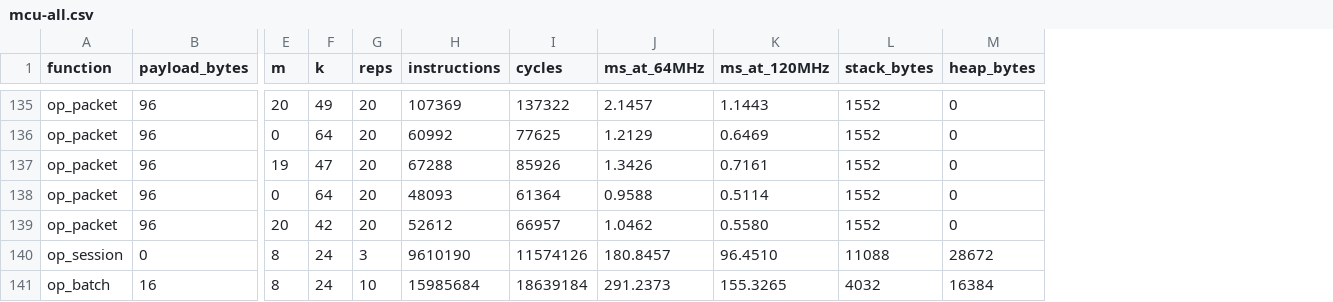
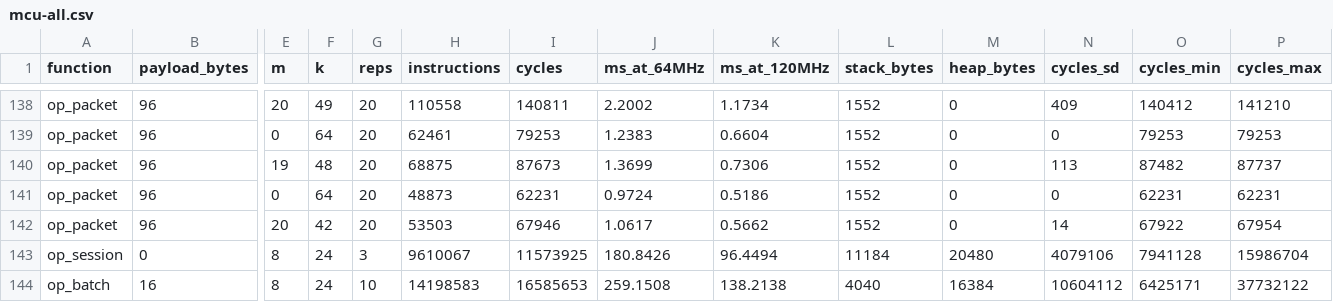
Before and after one commit to eldouh3030/QUILL, a CSV file: results/mcu-all.csv, drawn as a sheet; only a part is shown, gaps mark what is left out; addresses are those after the commit; the diff covers the shown part only; the diff names each change by its address in the sheet, - before the commit and + after, or states it on an @@ line.

```diff
--- a/results/mcu-all.csv
+++ b/results/mcu-all.csv
+column N (cycles_sd), rows 138-144: 409 | 0 | 113 | 0 | 14 | 4079106 | 10604112
+column O (cycles_min), rows 138-144: 140412 | 79253 | 87482 | 62231 | 67922 | 7941128 | 6425171
+column P (cycles_max), rows 138-144: 141210 | 79253 | 87737 | 62231 | 67954 | 15986704 | 37732122
-H138 (instructions): 107369
+H138 (instructions): 110558
-I138 (cycles): 137322
+I138 (cycles): 140811
-J138 (ms_at_64MHz): 2.1457
+J138 (ms_at_64MHz): 2.2002
-K138 (ms_at_120MHz): 1.1443
+K138 (ms_at_120MHz): 1.1734
-H139 (instructions): 60992
+H139 (instructions): 62461
-I139 (cycles): 77625
+I139 (cycles): 79253
-J139 (ms_at_64MHz): 1.2129
+J139 (ms_at_64MHz): 1.2383
-K139 (ms_at_120MHz): 0.6469
+K139 (ms_at_120MHz): 0.6604
-F140 (k): 47
+F140 (k): 48
-H140 (instructions): 67288
+H140 (instructions): 68875
-I140 (cycles): 85926
+I140 (cycles): 87673
-J140 (ms_at_64MHz): 1.3426
+J140 (ms_at_64MHz): 1.3699
-K140 (ms_at_120MHz): 0.7161
+K140 (ms_at_120MHz): 0.7306
-H141 (instructions): 48093
+H141 (instructions): 48873
-I141 (cycles): 61364
+I141 (cycles): 62231
-J141 (ms_at_64MHz): 0.9588
+J141 (ms_at_64MHz): 0.9724
-K141 (ms_at_120MHz): 0.5114
+K141 (ms_at_120MHz): 0.5186
-H142 (instructions): 52612
+H142 (instructions): 53503
-I142 (cycles): 66957
+I142 (cycles): 67946
-J142 (ms_at_64MHz): 1.0462
+J142 (ms_at_64MHz): 1.0617
-K142 (ms_at_120MHz): 0.5580
+K142 (ms_at_120MHz): 0.5662
-H143 (instructions): 9610190
+H143 (instructions): 9610067
-I143 (cycles): 11574126
+I143 (cycles): 11573925
-J143 (ms_at_64MHz): 180.8457
+J143 (ms_at_64MHz): 180.8426
-K143 (ms_at_120MHz): 96.4510
+K143 (ms_at_120MHz): 96.4494
-L143 (stack_bytes): 11088
+L143 (stack_bytes): 11184
-M143 (heap_bytes): 28672
+M143 (heap_bytes): 20480
-H144 (instructions): 15985684
+H144 (instructions): 14198583
-I144 (cycles): 18639184
+I144 (cycles): 16585653
-J144 (ms_at_64MHz): 291.2373
+J144 (ms_at_64MHz): 259.1508
-K144 (ms_at_120MHz): 155.3265
+K144 (ms_at_120MHz): 138.2138
-L144 (stack_bytes): 4032
+L144 (stack_bytes): 4040
```
Also changed, not shown: 4 added rows, 1 removed row and 65 edited cells elsewhere in this file, results-laptop/primitives.csv, results/mcu-extra.csv, 26 other files.
